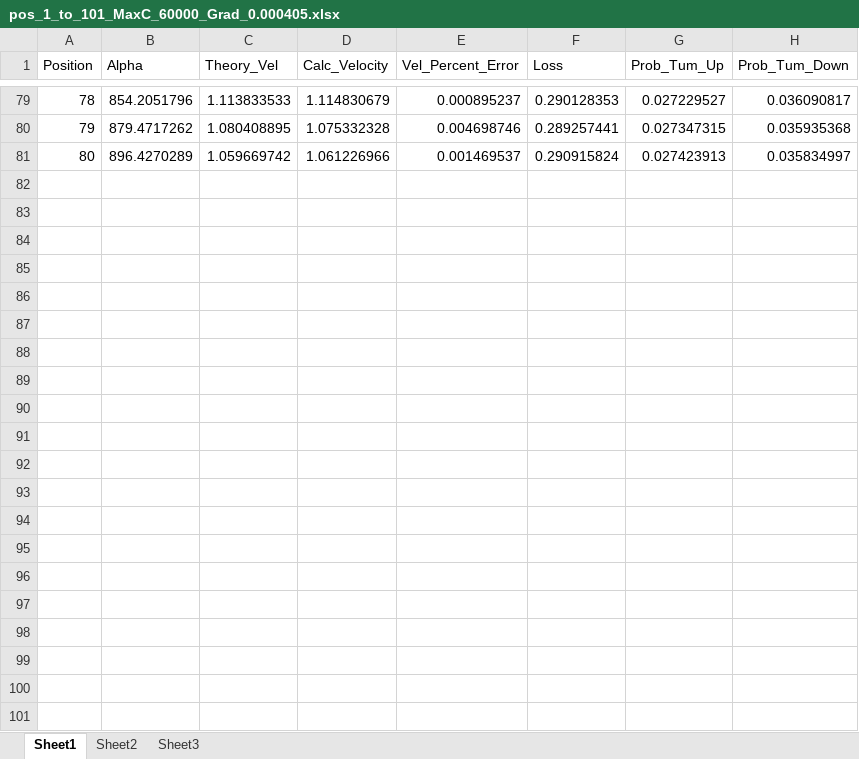
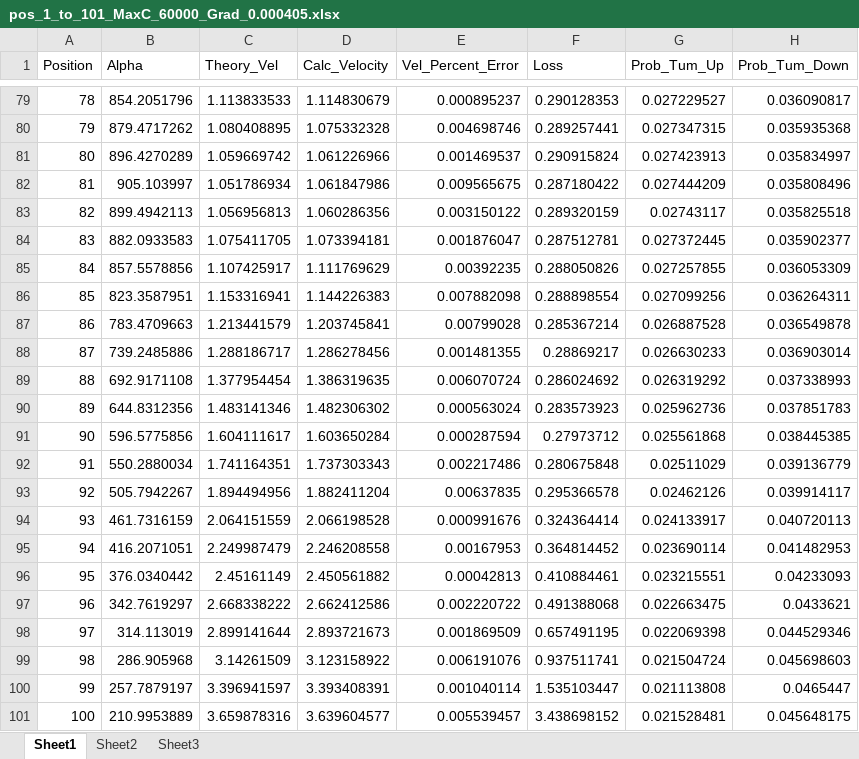
Before and after one commit to Frood-for-Thought/Fitting-Most-Optimal-Constants-for-Bacterial-Chemotaxis-Equation, an Excel workbook: GD/pos_1_to_101_MaxC_60000_Grad_0.000405.xlsx, sheet Sheet1, drawn as a sheet; only a part is shown, gaps mark what is left out; values as stored, in another font and other column widths than the file's, no borders; the diff names each change by its address in the sheet, - before the commit and + after, or states it on an @@ line.

Commit message:
update alpha data

```diff
--- a/GD/pos_1_to_101_MaxC_60000_Grad_0.000405.xlsx (sheet Sheet1)
+++ b/GD/pos_1_to_101_MaxC_60000_Grad_0.000405.xlsx (sheet Sheet1)
+row 82: 81 | 905.103997 | 1.051786934 | 1.061847986 | 0.009565675 | 0.287180422 | 0.027444209 | 0.035808496
+row 83: 82 | 899.4942113 | 1.056956813 | 1.060286356 | 0.003150122 | 0.289320159 | 0.02743117 | 0.035825518
+row 84: 83 | 882.0933583 | 1.075411705 | 1.073394181 | 0.001876047 | 0.287512781 | 0.027372445 | 0.035902377
+row 85: 84 | 857.5578856 | 1.107425917 | 1.111769629 | 0.00392235 | 0.288050826 | 0.027257855 | 0.036053309
+row 86: 85 | 823.3587951 | 1.153316941 | 1.144226383 | 0.007882098 | 0.288898554 | 0.027099256 | 0.036264311
+row 87: 86 | 783.4709663 | 1.213441579 | 1.203745841 | 0.00799028 | 0.285367214 | 0.026887528 | 0.036549878
+row 88: 87 | 739.2485886 | 1.288186717 | 1.286278456 | 0.001481355 | 0.28869217 | 0.026630233 | 0.036903014
+row 89: 88 | 692.9171108 | 1.377954454 | 1.386319635 | 0.006070724 | 0.286024692 | 0.026319292 | 0.037338993
+row 90: 89 | 644.8312356 | 1.483141346 | 1.482306302 | 0.000563024 | 0.283573923 | 0.025962736 | 0.037851783
+row 91: 90 | 596.5775856 | 1.604111617 | 1.603650284 | 0.000287594 | 0.27973712 | 0.025561868 | 0.038445385
+row 92: 91 | 550.2880034 | 1.741164351 | 1.737303343 | 0.002217486 | 0.280675848 | 0.02511029 | 0.039136779
+row 93: 92 | 505.7942267 | 1.894494956 | 1.882411204 | 0.00637835 | 0.295366578 | 0.02462126 | 0.039914117
+row 94: 93 | 461.7316159 | 2.064151559 | 2.066198528 | 0.000991676 | 0.324364414 | 0.024133917 | 0.040720113
+row 95: 94 | 416.2071051 | 2.249987479 | 2.246208558 | 0.00167953 | 0.364814452 | 0.023690114 | 0.041482953
+row 96: 95 | 376.0340442 | 2.45161149 | 2.450561882 | 0.00042813 | 0.410884461 | 0.023215551 | 0.04233093
+row 97: 96 | 342.7619297 | 2.668338222 | 2.662412586 | 0.002220722 | 0.491388068 | 0.022663475 | 0.0433621
+row 98: 97 | 314.113019 | 2.899141644 | 2.893721673 | 0.001869509 | 0.657491195 | 0.022069398 | 0.044529346
+row 99: 98 | 286.905968 | 3.14261509 | 3.123158922 | 0.006191076 | 0.937511741 | 0.021504724 | 0.045698603
+row 100: 99 | 257.7879197 | 3.396941597 | 3.393408391 | 0.001040114 | 1.535103447 | 0.021113808 | 0.0465447
+row 101: 100 | 210.9953889 | 3.659878316 | 3.639604577 | 0.005539457 | 3.438698152 | 0.021528481 | 0.045648175
```
Also changed, not shown: 2 other files.
